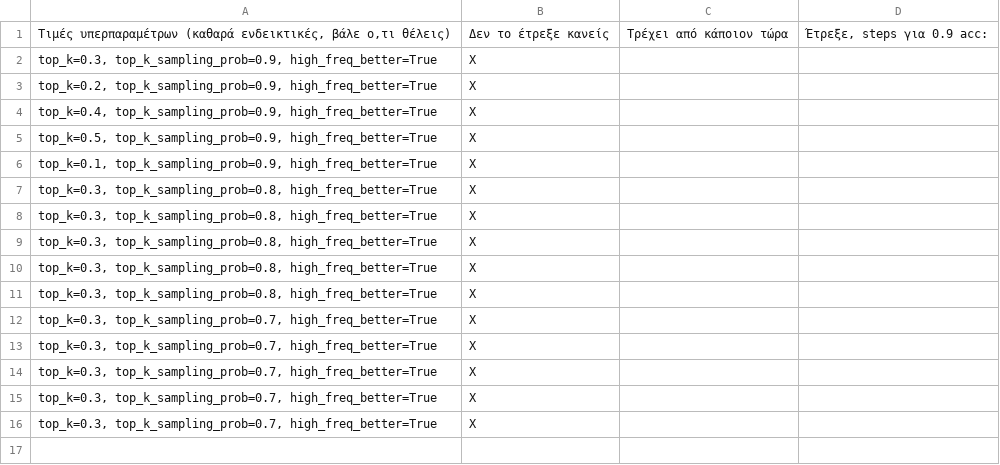
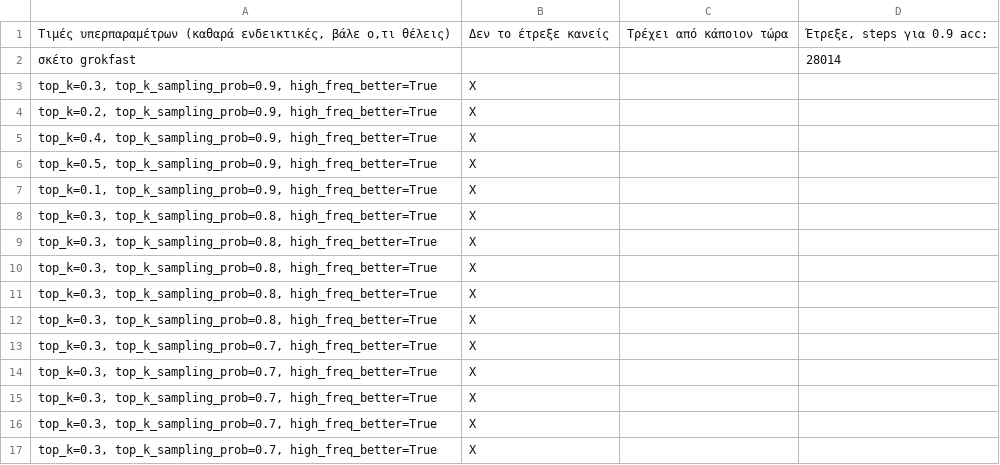
Before and after one commit to nickxir12/PatRec_Project_2024-2025, a CSV file: MNIST_code/mnist-sample-complexity-online-grid-search.csv, drawn as a sheet.

Commit message:
Log here if you run some specific hyperparameters

```diff
--- a/MNIST_code/mnist-sample-complexity-online-grid-search.csv
+++ b/MNIST_code/mnist-sample-complexity-online-grid-search.csv
@@ -1,2 +1,3 @@
 "Τιμές υπερπαραμέτρων (καθαρά ενδεικτικές, βάλε ο,τι θέλεις)",Δεν το έτρεξε κανείς,Τρέχει από κάποιον τώρα,"Έτρεξε, steps για 0.9 acc:"
+"σκέτο grokfast",,,28014
 "top_k=0.3, top_k_sampling_prob=0.9, high_freq_better=True",X,,
```
